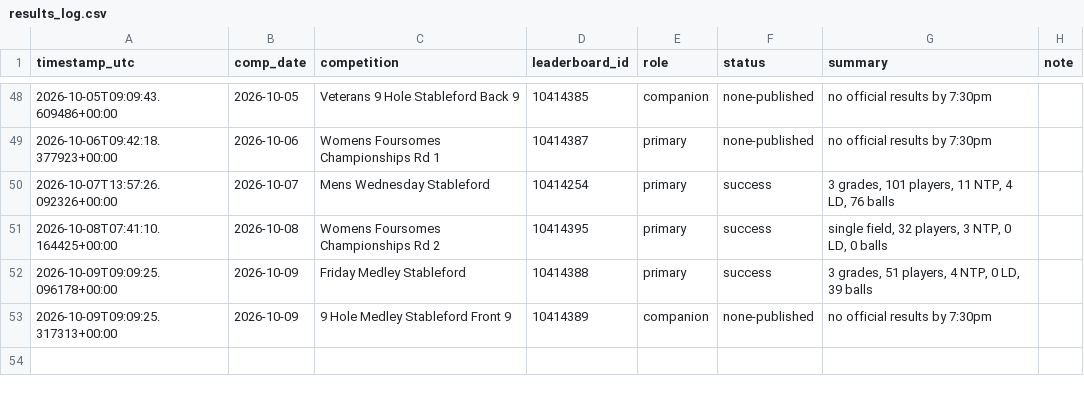
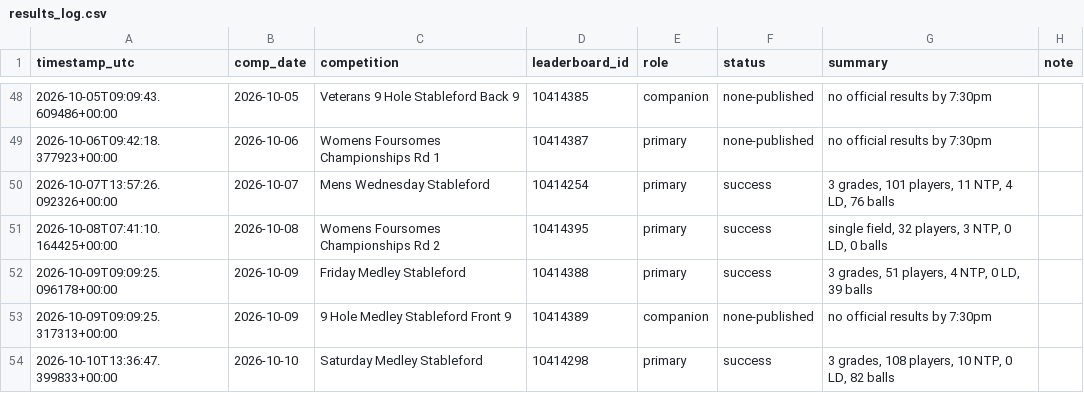
Before and after one commit to Bidgee182/wwcc-weather-page, a CSV file: data/results_log.csv, drawn as a sheet; only a part is shown, gaps mark what is left out.

```diff
--- a/data/results_log.csv
+++ b/data/results_log.csv
@@ -53 +53,2 @@ timestamp_utc,comp_date,competition,leaderboard_id,role,status,summary,note
 2026-10-09T09:09:25.317313+00:00,2026-10-09,9 Hole Medley Stableford Front 9,10414389,companion,none-published,no official results by 7:30pm,
+2026-10-10T13:36:47.399833+00:00,2026-10-10,Saturday Medley Stableford,10414298,primary,success,"3 grades, 108 players, 10 NTP, 0 LD, 82 balls",
```
Also changed, not shown: data/email_log.csv, 2 other files.
